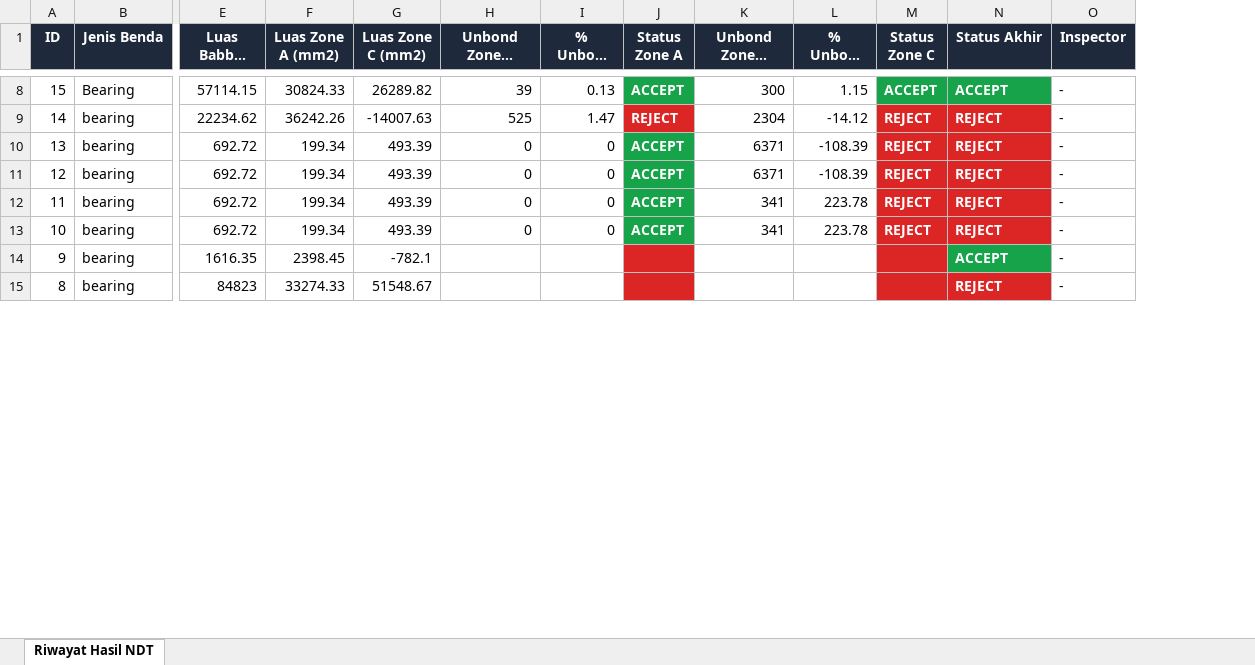
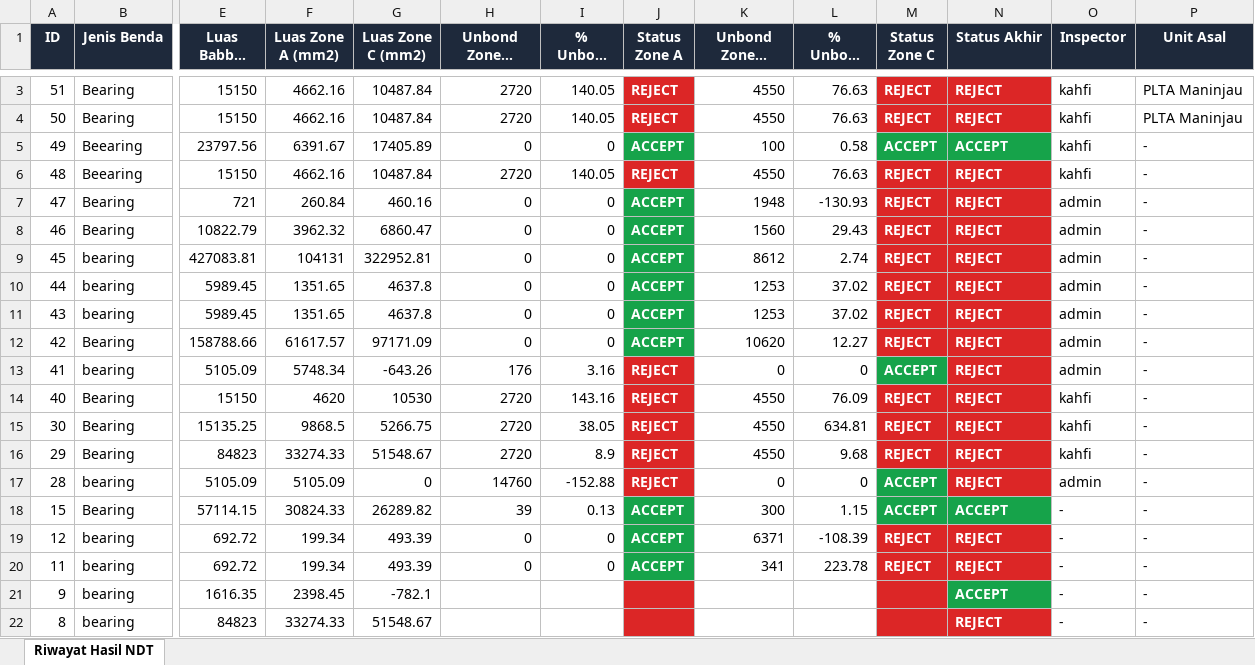
Before and after one commit to faliq1503/ndt-inspection-system, an Excel workbook: backend/data/reports/riwayat_hasil_ndt.xlsx, sheet Riwayat Hasil NDT, drawn as a sheet; only a part is shown, gaps mark what is left out; long unchanged cells end in …; values as stored, in another font and other column widths than the file's, no borders; removed rows and columns are numbered as before the commit, all else as after; rows hold the shown columns only; the diff covers the shown part only; the diff names each change by its address in the sheet, - before the commit and + after, or states it on an @@ line.

```diff
--- a/backend/data/reports/riwayat_hasil_ndt.xlsx (sheet Riwayat Hasil NDT)
+++ b/backend/data/reports/riwayat_hasil_ndt.xlsx (sheet Riwayat Hasil NDT)
+column P (Unit Asal), rows 18-22: all -
+row 3: 51 | Bearing | 15150 | 4662.16 | 10487.84 | 2720 | 140.05 | REJECT | 4550 | 76.63 | REJECT | REJECT | kahfi | PLTA Maninjau
+row 4: 50 | Bearing | 15150 | 4662.16 | 10487.84 | 2720 | 140.05 | REJECT | 4550 | 76.63 | REJECT | REJECT | kahfi | PLTA Maninjau
+row 5: 49 | Beearing | 23797.56 | 6391.67 | 17405.89 | 0 | 0 | ACCEPT | 100 | 0.58 | ACCEPT | ACCEPT | kahfi | -
+row 6: 48 | Beearing | 15150 | 4662.16 | 10487.84 | 2720 | 140.05 | REJECT | 4550 | 76.63 | REJECT | REJECT | kahfi | -
+row 7: 47 | Bearing | 721 | 260.84 | 460.16 | 0 | 0 | ACCEPT | 1948 | -130.93 | REJECT | REJECT | admin | -
+row 8: 46 | Bearing | 10822.79 | 3962.32 | 6860.47 | 0 | 0 | ACCEPT | 1560 | 29.43 | REJECT | REJECT | admin | -
+row 9: 45 | bearing | 427083.81 | 104131 | 322952.81 | 0 | 0 | ACCEPT | 8612 | 2.74 | REJECT | REJECT | admin | -
+row 10: 44 | bearing | 5989.45 | 1351.65 | 4637.8 | 0 | 0 | ACCEPT | 1253 | 37.02 | REJECT | REJECT | admin | -
+row 11: 43 | bearing | 5989.45 | 1351.65 | 4637.8 | 0 | 0 | ACCEPT | 1253 | 37.02 | REJECT | REJECT | admin | -
+row 12: 42 | Bearing | 158788.66 | 61617.57 | 97171.09 | 0 | 0 | ACCEPT | 10620 | 12.27 | REJECT | REJECT | admin | -
+row 13: 41 | bearing | 5105.09 | 5748.34 | -643.26 | 176 | 3.16 | REJECT | 0 | 0 | ACCEPT | REJECT | admin | -
+row 14: 40 | Bearing | 15150 | 4620 | 10530 | 2720 | 143.16 | REJECT | 4550 | 76.09 | REJECT | REJECT | kahfi | -
+row 15: 30 | Bearing | 15135.25 | 9868.5 | 5266.75 | 2720 | 38.05 | REJECT | 4550 | 634.81 | REJECT | REJECT | kahfi | -
+row 16: 29 | Bearing | 84823 | 33274.33 | 51548.67 | 2720 | 8.9 | REJECT | 4550 | 9.68 | REJECT | REJECT | kahfi | -
+row 17: 28 | bearing | 5105.09 | 5105.09 | 0 | 14760 | -152.88 | REJECT | 0 | 0 | ACCEPT | REJECT | admin | -
-row 9: 14 | bearing | 22234.62 | 36242.26 | -14007.63 | 525 | 1.47 | REJECT | 2304 | -14.12 | REJECT | REJECT | -
-row 10: 13 | bearing | 692.72 | 199.34 | 493.39 | 0 | 0 | ACCEPT | 6371 | -108.39 | REJECT | REJECT | -
-row 13: 10 | bearing | 692.72 | 199.34 | 493.39 | 0 | 0 | ACCEPT | 341 | 223.78 | REJECT | REJECT | -
```
Also changed, not shown: 1 added row and 6 removed rows elsewhere in this sheet, 15 other files.
